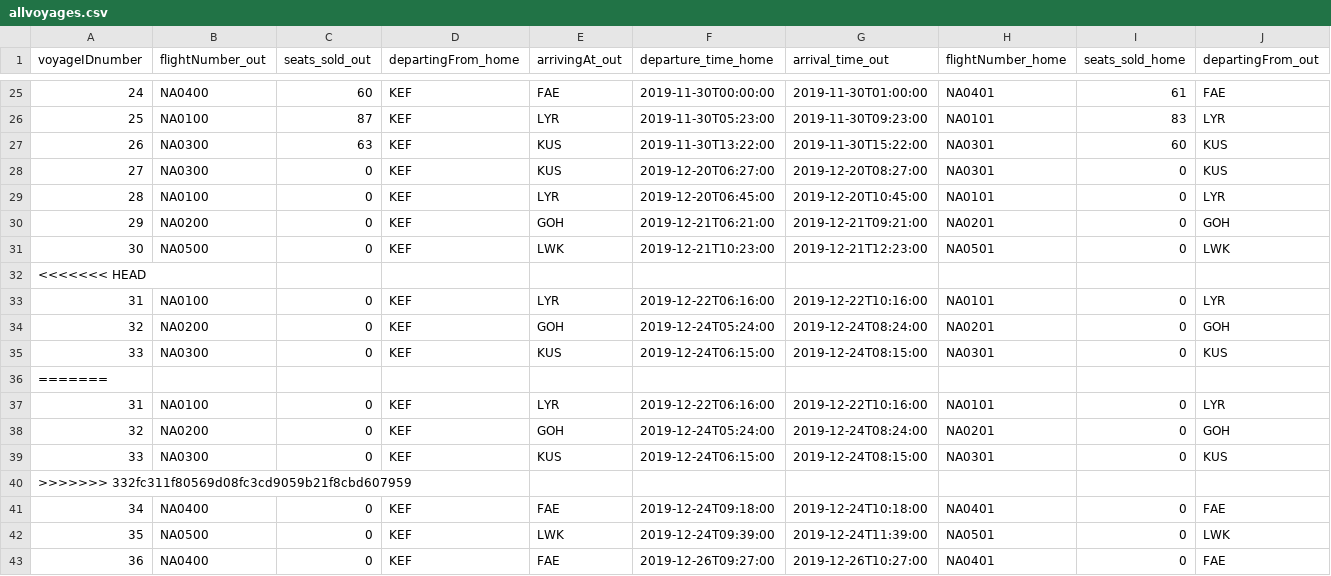
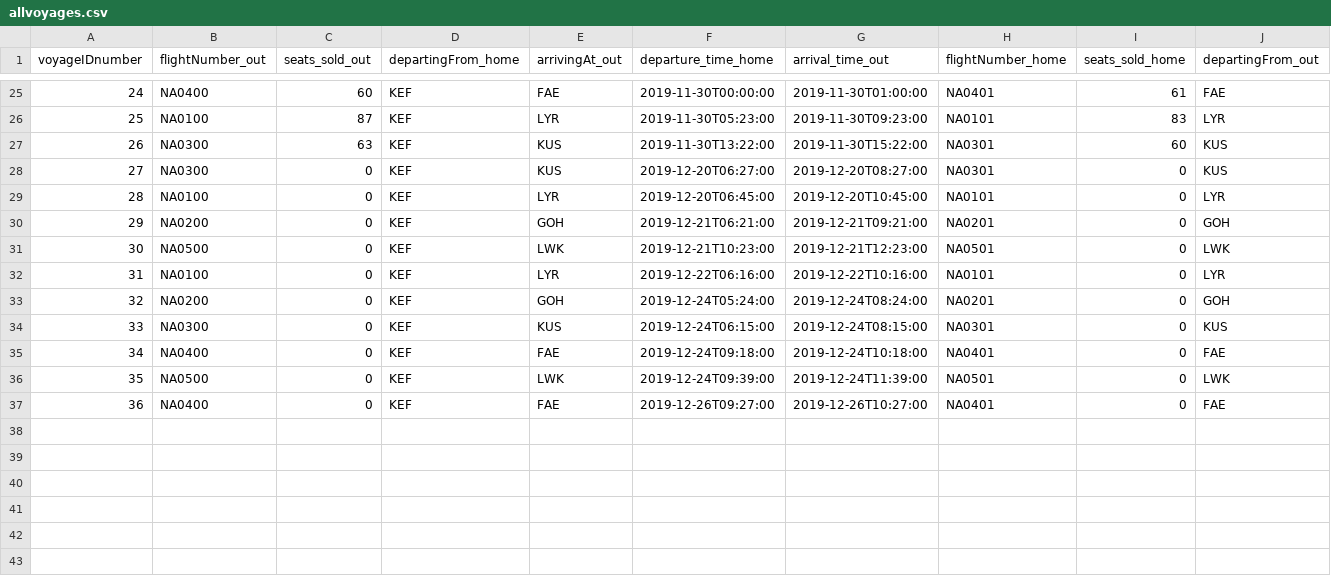
Before and after one commit to helenaj18/Dagb-k, a CSV file: NaNair/UPDATEDSTUDENTDATA/allvoyages.csv, drawn as a sheet; only a part is shown, gaps mark what is left out; rows hold the shown columns only; the diff names each change by its address in the sheet, - before the commit and + after, or states it on an @@ line.

```diff
--- a/NaNair/UPDATEDSTUDENTDATA/allvoyages.csv
+++ b/NaNair/UPDATEDSTUDENTDATA/allvoyages.csv
-row 32: <<<<<<< HEAD
-row 36: =======
-row 37: 31 | NA0100 | 0 | KEF | LYR | 2019-12-22T06:16:00 | 2019-12-22T10:16:00 | NA0101 | 0 | LYR
-row 38: 32 | NA0200 | 0 | KEF | GOH | 2019-12-24T05:24:00 | 2019-12-24T08:24:00 | NA0201 | 0 | GOH
-row 39: 33 | NA0300 | 0 | KEF | KUS | 2019-12-24T06:15:00 | 2019-12-24T08:15:00 | NA0301 | 0 | KUS
-row 40: >>>>>>> 332fc311f80569d08fc3cd9059b21f8cbd607959
```
Also changed, not shown: 14 other files.
